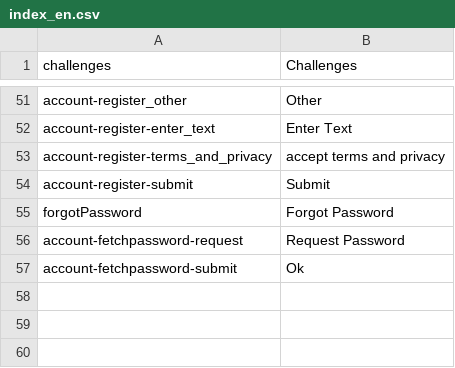
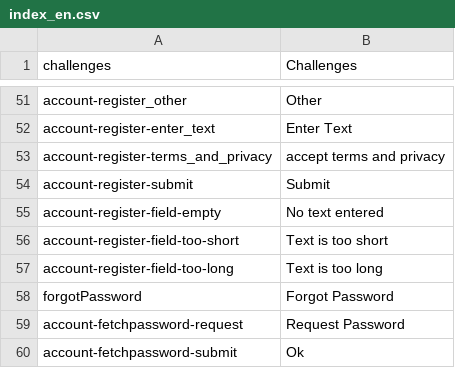
Before and after one commit to massidea/site, a CSV file: application/languages/index_en.csv, drawn as a sheet; only a part is shown, gaps mark what is left out; the diff names each change by its address in the sheet, - before the commit and + after, or states it on an @@ line.

```diff
--- a/application/languages/index_en.csv
+++ b/application/languages/index_en.csv
+row 55: account-register-field-empty | No text entered
+row 56: account-register-field-too-short | Text is too short
+row 57: account-register-field-too-long | Text is too long
```
Also changed, not shown: application/languages/index_de.csv, 1 other file.
